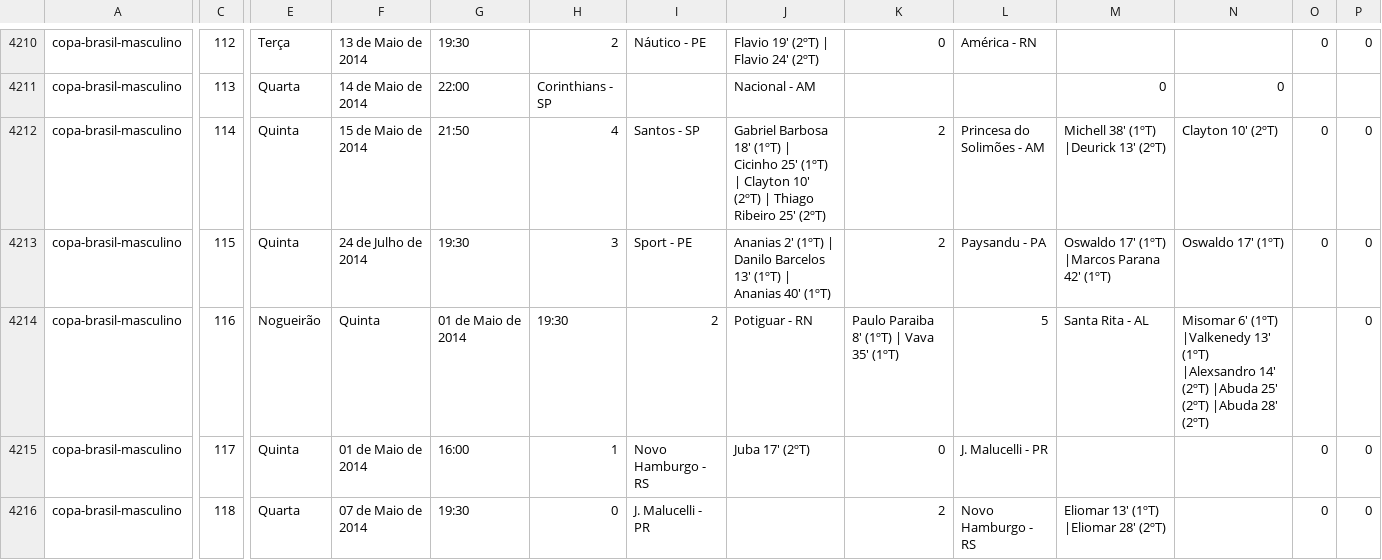
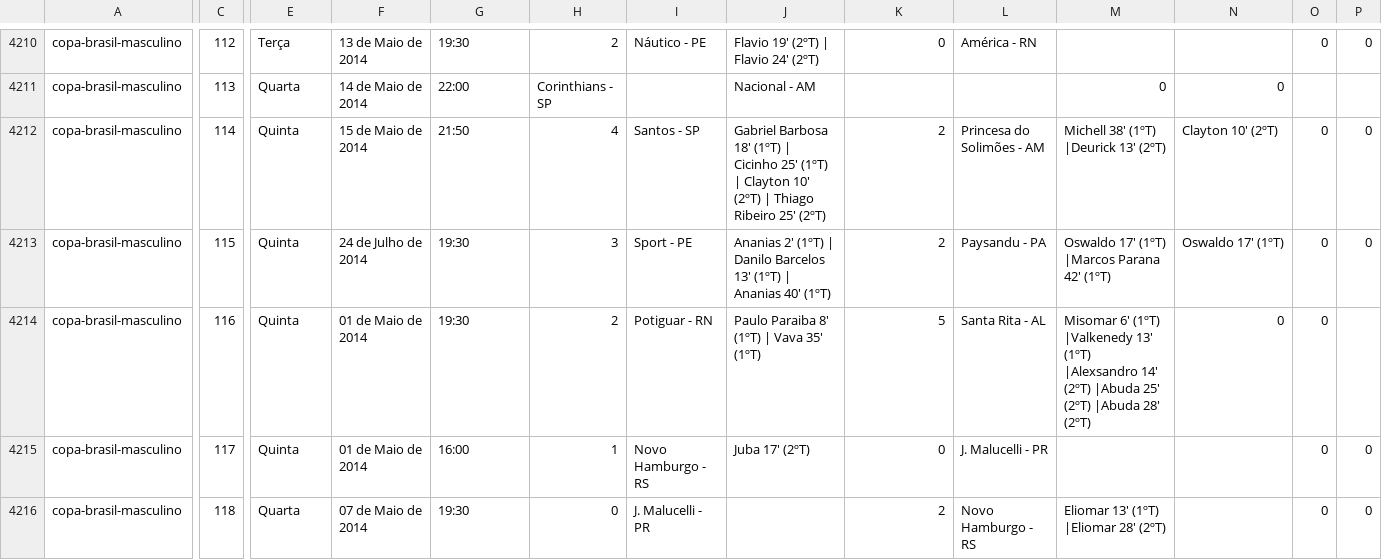
Before and after one commit to renefb/futebol-br, a CSV file: dados/raw-scrap.csv, drawn as a sheet; only a part is shown, gaps mark what is left out; the diff covers the shown part only; the diff names each change by its address in the sheet, - before the commit and + after, or states it on an @@ line.

```diff
--- a/dados/raw-scrap.csv
+++ b/dados/raw-scrap.csv
-E4214: Nogueirão
+E4214: Quinta
-F4214: Quinta
+F4214: 01 de Maio de 2014
-G4214: 01 de Maio de 2014
+G4214: 19:30
-H4214: 19:30
+H4214: 2
-I4214: 2
+I4214: Potiguar - RN
-J4214: Potiguar - RN
+J4214: Paulo Paraiba 8' (1ºT) | Vava 35' (1ºT)
-K4214: Paulo Paraiba 8' (1ºT) | Vava 35' (1ºT)
+K4214: 5
-L4214: 5
+L4214: Santa Rita - AL
-M4214: Santa Rita - AL
+M4214: Misomar 6' (1ºT) |Valkenedy 13' (1ºT) |Alexsandro 14' (2ºT) |Abuda 25' (2ºT) |Abuda 28' (2ºT)
-N4214: Misomar 6' (1ºT) |Valkenedy 13' (1ºT) |Alexsandro 14' (2ºT) |Abuda 25' (2ºT) |Abuda 28' (2ºT)
+N4214: 0
-O4214: (empty)
+O4214: 0
-P4214: 0
+P4214: (empty)
```
Also changed, not shown: 1 edited cell elsewhere in this file, 1 other file.
